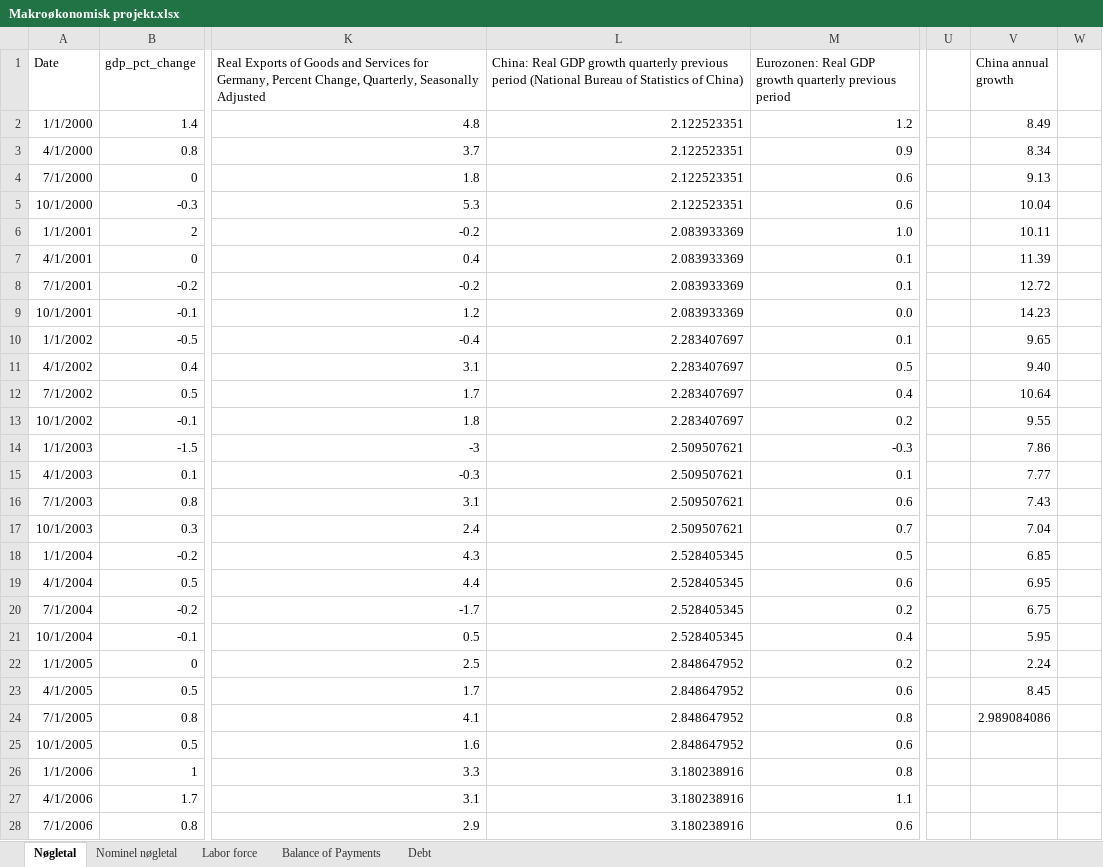
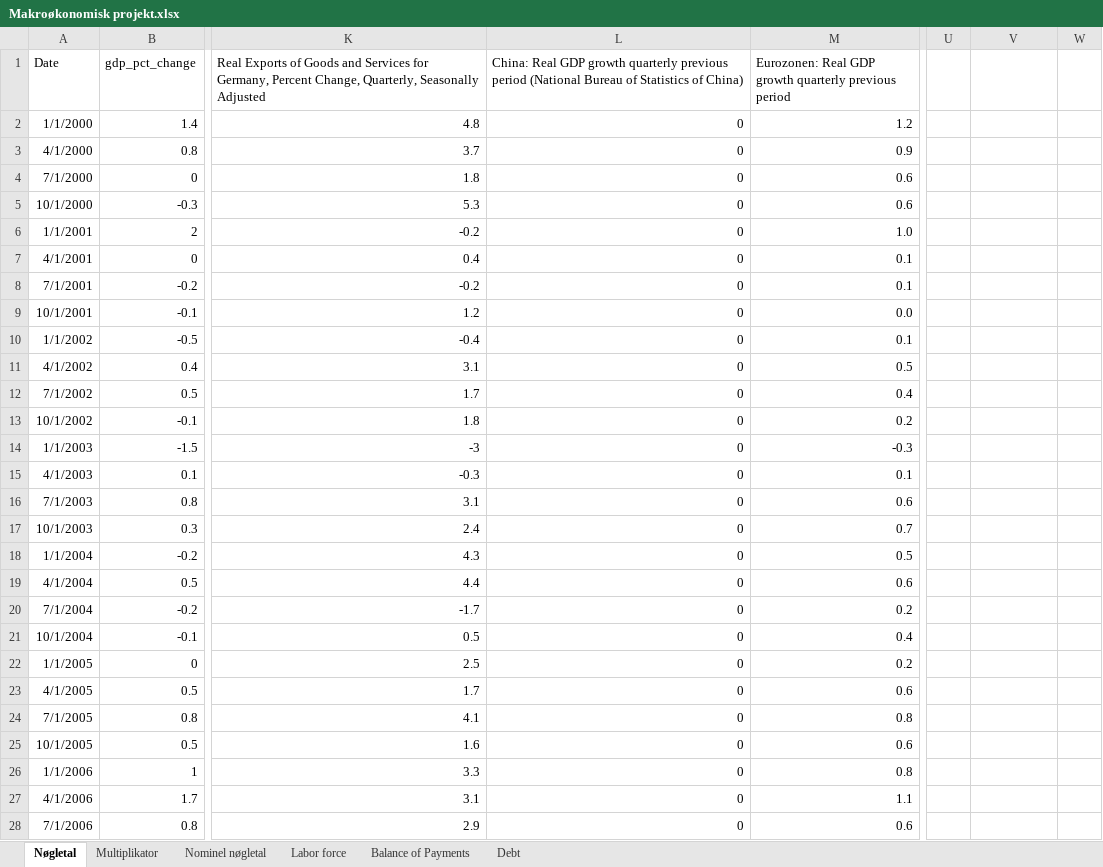
Before and after one commit to SimonHedegaard/projekteksamen, an Excel workbook: Makroøkonomisk projekt.xlsx, sheet Nøgletal, drawn as a sheet; only a part is shown, gaps mark what is left out; values as stored, in another font and other column widths than the file's, no borders; the diff covers the shown part only; the diff names each change by its address in the sheet, - before the commit and + after, or states it on an @@ line.

```diff
--- a/Makroøkonomisk projekt.xlsx (sheet Nøgletal)
+++ b/Makroøkonomisk projekt.xlsx (sheet Nøgletal)
+sheet tab: Multiplikator
-V1: China annual growth
+V1: (empty)
-L2:L5: 2.122523351
+L2:L5: 0
-V2: 8.49
+V2: (empty)
-V3: 8.34
+V3: (empty)
-V4: 9.13
+V4: (empty)
-V5: 10.04
+V5: (empty)
-L6:L9: 2.083933369
+L6:L9: 0
-V6: 10.11
+V6: (empty)
-V7: 11.39
+V7: (empty)
-V8: 12.72
+V8: (empty)
-V9: 14.23
+V9: (empty)
-L10:L13: 2.283407697
+L10:L13: 0
-V10: 9.65
+V10: (empty)
-V11: 9.40
+V11: (empty)
-V12: 10.64
+V12: (empty)
-V13: 9.55
+V13: (empty)
-L14:L17: 2.509507621
+L14:L17: 0
-V14: 7.86
+V14: (empty)
-V15: 7.77
+V15: (empty)
-V16: 7.43
+V16: (empty)
-V17: 7.04
+V17: (empty)
-L18:L21: 2.528405345
+L18:L21: 0
-V18: 6.85
+V18: (empty)
-V19: 6.95
+V19: (empty)
-V20: 6.75
+V20: (empty)
-V21: 5.95
+V21: (empty)
-L22:L25: 2.848647952
+L22:L25: 0
-V22: 2.24
+V22: (empty)
-V23: 8.45
+V23: (empty)
-V24: 2.989084086
+V24: (empty)
-L26:L28: 3.180238916
+L26:L28: 0
```
Also changed, not shown: 65 edited cells elsewhere in this sheet, 2 other files.
